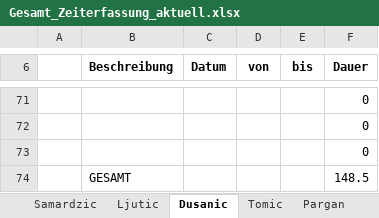
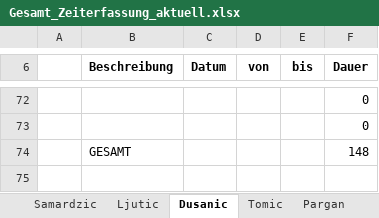
Before and after one commit to MilosTomic123/IT_Projekt_SS19, an Excel workbook: Arbeitsdokumente/Gesamt_Zeiterfassung_aktuell.xlsx, sheet Dusanic, drawn as a sheet; only a part is shown, gaps mark what is left out; values as stored, in another font and other column widths than the file's, no borders; table styles not drawn; removed rows and columns are numbered as before the commit, all else as after; the diff covers the shown part only; the diff names each change by its address in the sheet, - before the commit and + after, or states it on an @@ line.

```diff
--- a/Arbeitsdokumente/Gesamt_Zeiterfassung_aktuell.xlsx (sheet Dusanic)
+++ b/Arbeitsdokumente/Gesamt_Zeiterfassung_aktuell.xlsx (sheet Dusanic)
-row 73:  |  |  |  |  | 0
-F74 (Dauer): 148.5
+F74 (Dauer): 148
```
Also changed, not shown: 1 added row and 13 edited cells elsewhere in this sheet, sheet Pargan, sheet Tomic, sheet Zeiterfassung_Gesamt, formulas that keep their value, charts or pictures.
